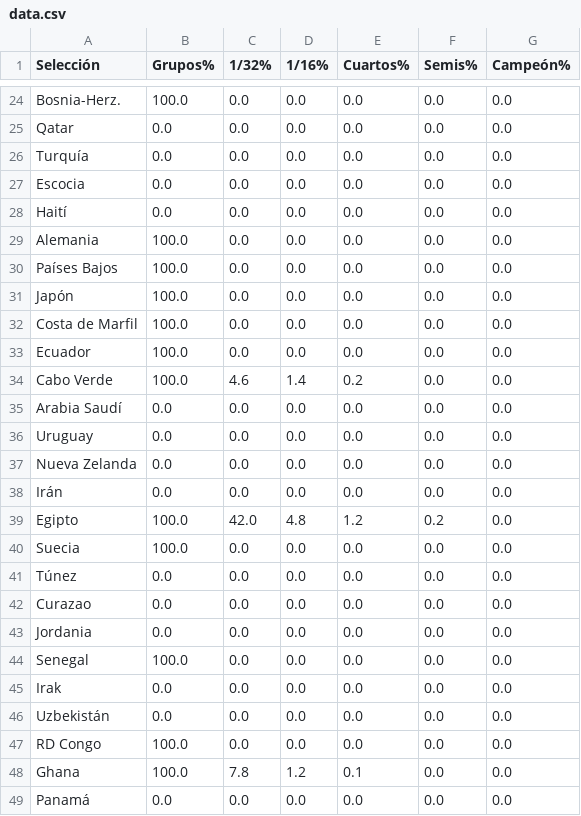
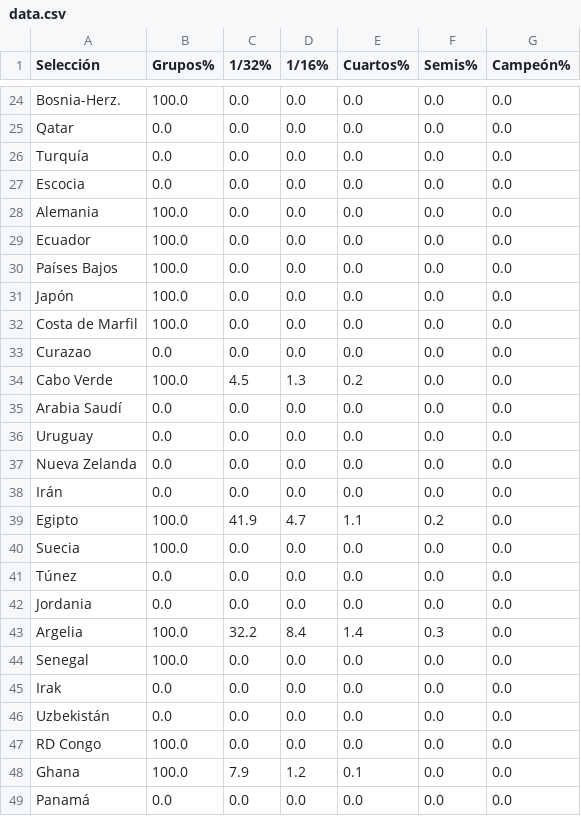
Before and after one commit to mikedataspain/mundial-elo, a CSV file: data.csv, drawn as a sheet; only a part is shown, gaps mark what is left out; the diff covers the shown part only.

```diff
--- a/data.csv
+++ b/data.csv
@@ -27,4 +27,4 @@ Turquía,0.0,0.0,0.0,0.0,0.0,0.0
 Escocia,0.0,0.0,0.0,0.0,0.0,0.0
-Haití,0.0,0.0,0.0,0.0,0.0,0.0
 Alemania,100.0,0.0,0.0,0.0,0.0,0.0
+Ecuador,100.0,0.0,0.0,0.0,0.0,0.0
 Países Bajos,100.0,0.0,0.0,0.0,0.0,0.0
@@ -32,4 +32,4 @@ Japón,100.0,0.0,0.0,0.0,0.0,0.0
 Costa de Marfil,100.0,0.0,0.0,0.0,0.0,0.0
-Ecuador,100.0,0.0,0.0,0.0,0.0,0.0
-Cabo Verde,100.0,4.6,1.4,0.2,0.0,0.0
+Curazao,0.0,0.0,0.0,0.0,0.0,0.0
+Cabo Verde,100.0,4.5,1.3,0.2,0.0,0.0
 Arabia Saudí,0.0,0.0,0.0,0.0,0.0,0.0
@@ -38,7 +38,7 @@ Nueva Zelanda,0.0,0.0,0.0,0.0,0.0,0.0
 Irán,0.0,0.0,0.0,0.0,0.0,0.0
-Egipto,100.0,42.0,4.8,1.2,0.2,0.0
+Egipto,100.0,41.9,4.7,1.1,0.2,0.0
 Suecia,100.0,0.0,0.0,0.0,0.0,0.0
 Túnez,0.0,0.0,0.0,0.0,0.0,0.0
-Curazao,0.0,0.0,0.0,0.0,0.0,0.0
 Jordania,0.0,0.0,0.0,0.0,0.0,0.0
+Argelia,100.0,32.2,8.4,1.4,0.3,0.0
 Senegal,100.0,0.0,0.0,0.0,0.0,0.0
@@ -47,3 +47,3 @@ Uzbekistán,0.0,0.0,0.0,0.0,0.0,0.0
 RD Congo,100.0,0.0,0.0,0.0,0.0,0.0
-Ghana,100.0,7.8,1.2,0.1,0.0,0.0
+Ghana,100.0,7.9,1.2,0.1,0.0,0.0
 Panamá,0.0,0.0,0.0,0.0,0.0,0.0
```
Also changed, not shown: 1 added row, 2 removed rows and 48 edited cells elsewhere in this file, 1 other file.
